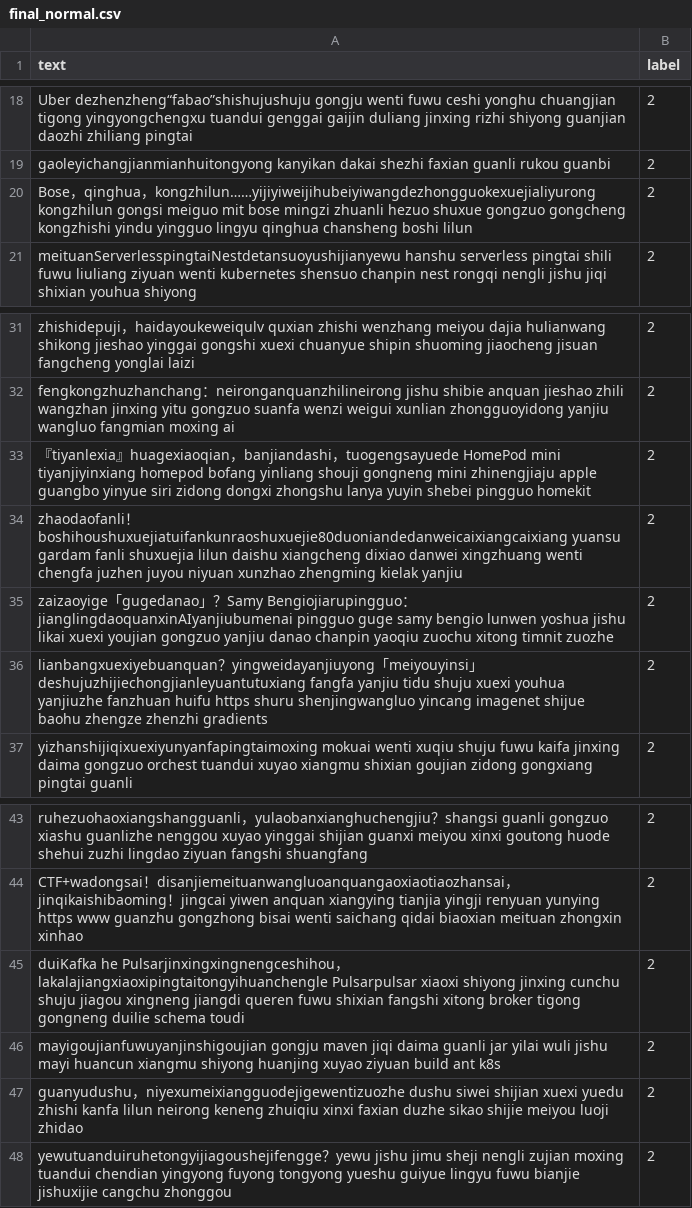
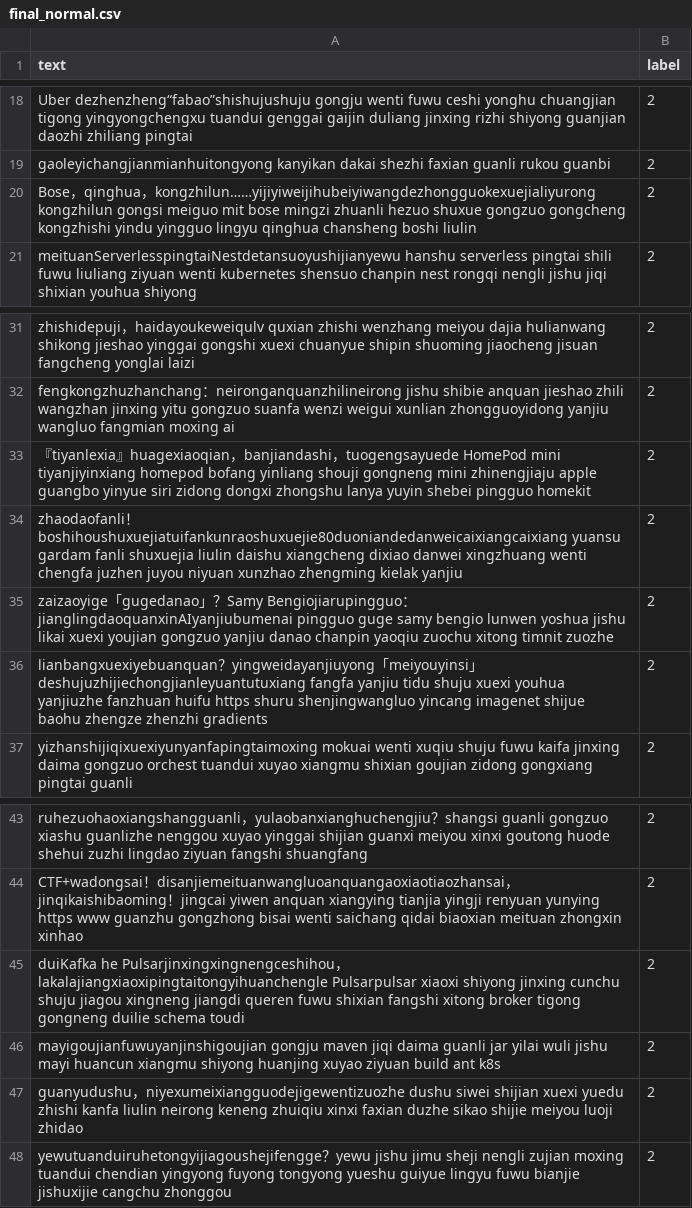
Before and after one commit to howie6879/liuli, a CSV file: .files/datasets/final_normal.csv, drawn as a sheet; only a part is shown, gaps mark what is left out.

Commit message:
Update: rename to liuli #29

```diff
--- a/.files/datasets/final_normal.csv
+++ b/.files/datasets/final_normal.csv
@@ -19,3 +19,3 @@ Uber dezhenzheng“fabao”shishujushuju gongju wenti fuwu ceshi yonghu chuangji
 gaoleyichangjianmianhuitongyong kanyikan dakai shezhi faxian guanli rukou guanbi,2
-Bose，qinghua，kongzhilun……yijiyiweijihubeiyiwangdezhongguokexuejialiyurong kongzhilun gongsi meiguo mit bose mingzi zhuanli hezuo shuxue gongzuo gongcheng kongzhishi yindu yingguo lingyu qinghua chansheng boshi lilun,2
+Bose，qinghua，kongzhilun……yijiyiweijihubeiyiwangdezhongguokexuejialiyurong kongzhilun gongsi meiguo mit bose mingzi zhuanli hezuo shuxue gongzuo gongcheng kongzhishi yindu yingguo lingyu qinghua chansheng boshi liulin,2
 meituanServerlesspingtaiNestdetansuoyushijianyewu hanshu serverless pingtai shili fuwu liuliang ziyuan wenti kubernetes shensuo chanpin nest rongqi nengli jishu jiqi shixian youhua shiyong,2
@@ -33,3 +33,3 @@ fengkongzhuzhanchang：neironganquanzhilineirong jishu shibie anquan jieshao zhi
 『tiyanlexia』huagexiaoqian，banjiandashi，tuogengsayuede HomePod mini tiyanjiyinxiang homepod bofang yinliang shouji gongneng mini zhinengjiaju apple guangbo yinyue siri zidong dongxi zhongshu lanya yuyin shebei pingguo homekit,2
-zhaodaofanli！boshihoushuxuejiatuifankunraoshuxuejie80duoniandedanweicaixiangcaixiang yuansu gardam fanli shuxuejia lilun daishu xiangcheng dixiao danwei xingzhuang wenti chengfa juzhen juyou niyuan xunzhao zhengming kielak yanjiu,2
+zhaodaofanli！boshihoushuxuejiatuifankunraoshuxuejie80duoniandedanweicaixiangcaixiang yuansu gardam fanli shuxuejia liulin daishu xiangcheng dixiao danwei xingzhuang wenti chengfa juzhen juyou niyuan xunzhao zhengming kielak yanjiu,2
 zaizaoyige「gugedanao」？Samy Bengiojiarupingguo：jianglingdaoquanxinAIyanjiubumenai pingguo guge samy bengio lunwen yoshua jishu likai xuexi youjian gongzuo yanjiu danao chanpin yaoqiu zuochu xitong timnit zuozhe,2
@@ -46,3 +46,3 @@ duiKafka he Pulsarjinxingxingnengceshihou，lakalajiangxiaoxipingtaitongyihuanch
 mayigoujianfuwuyanjinshigoujian gongju maven jiqi daima guanli jar yilai wuli jishu mayi huancun xiangmu shiyong huanjing xuyao ziyuan build ant k8s,2
-guanyudushu，niyexumeixiangguodejigewentizuozhe dushu siwei shijian xuexi yuedu zhishi kanfa lilun neirong keneng zhuiqiu xinxi faxian duzhe sikao shijie meiyou luoji zhidao,2
+guanyudushu，niyexumeixiangguodejigewentizuozhe dushu siwei shijian xuexi yuedu zhishi kanfa liulin neirong keneng zhuiqiu xinxi faxian duzhe sikao shijie meiyou luoji zhidao,2
 yewutuanduiruhetongyijiagoushejifengge？yewu jishu jimu sheji nengli zujian moxing tuandui chendian yingyong fuyong tongyong yueshu guiyue lingyu fuwu bianjie jishuxijie cangchu zhonggou,2
```
Also changed, not shown: .files/datasets/final_ads.csv, 36 other files.
